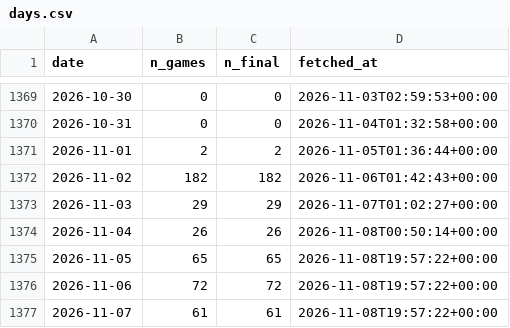
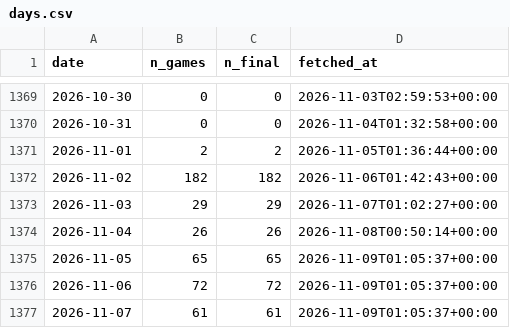
Before and after one commit to shawnmcgee/degenpredicts, a CSV file: data/ncaab/days.csv, drawn as a sheet; only a part is shown, gaps mark what is left out.

```diff
--- a/data/ncaab/days.csv
+++ b/data/ncaab/days.csv
@@ -1374,4 +1374,4 @@ date,n_games,n_final,fetched_at
 2026-11-04,26,26,2026-11-08T00:50:14+00:00
-2026-11-05,65,65,2026-11-08T19:57:22+00:00
-2026-11-06,72,72,2026-11-08T19:57:22+00:00
-2026-11-07,61,61,2026-11-08T19:57:22+00:00
+2026-11-05,65,65,2026-11-09T01:05:37+00:00
+2026-11-06,72,72,2026-11-09T01:05:37+00:00
+2026-11-07,61,61,2026-11-09T01:05:37+00:00
```
Also changed, not shown: 5 other files.
